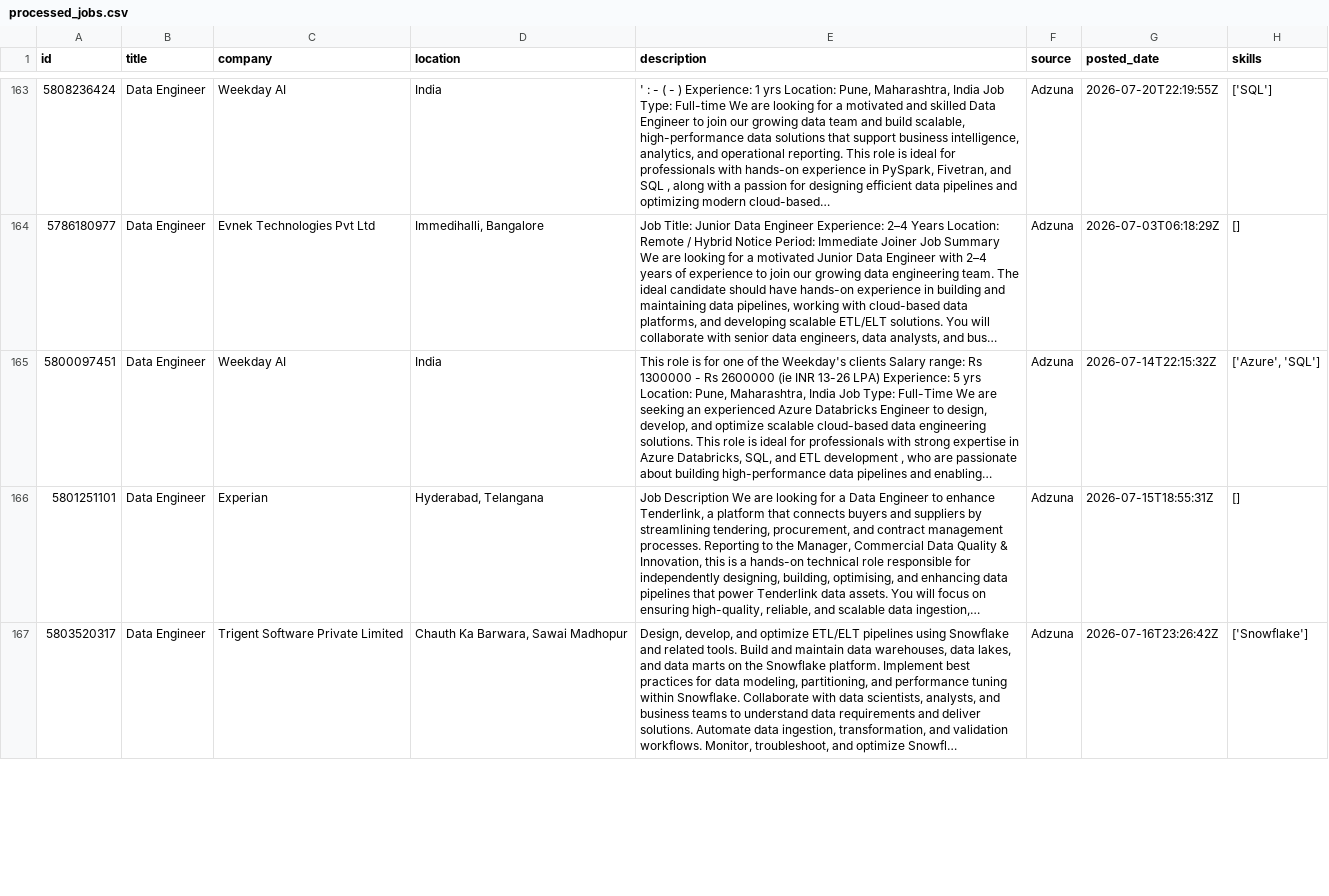
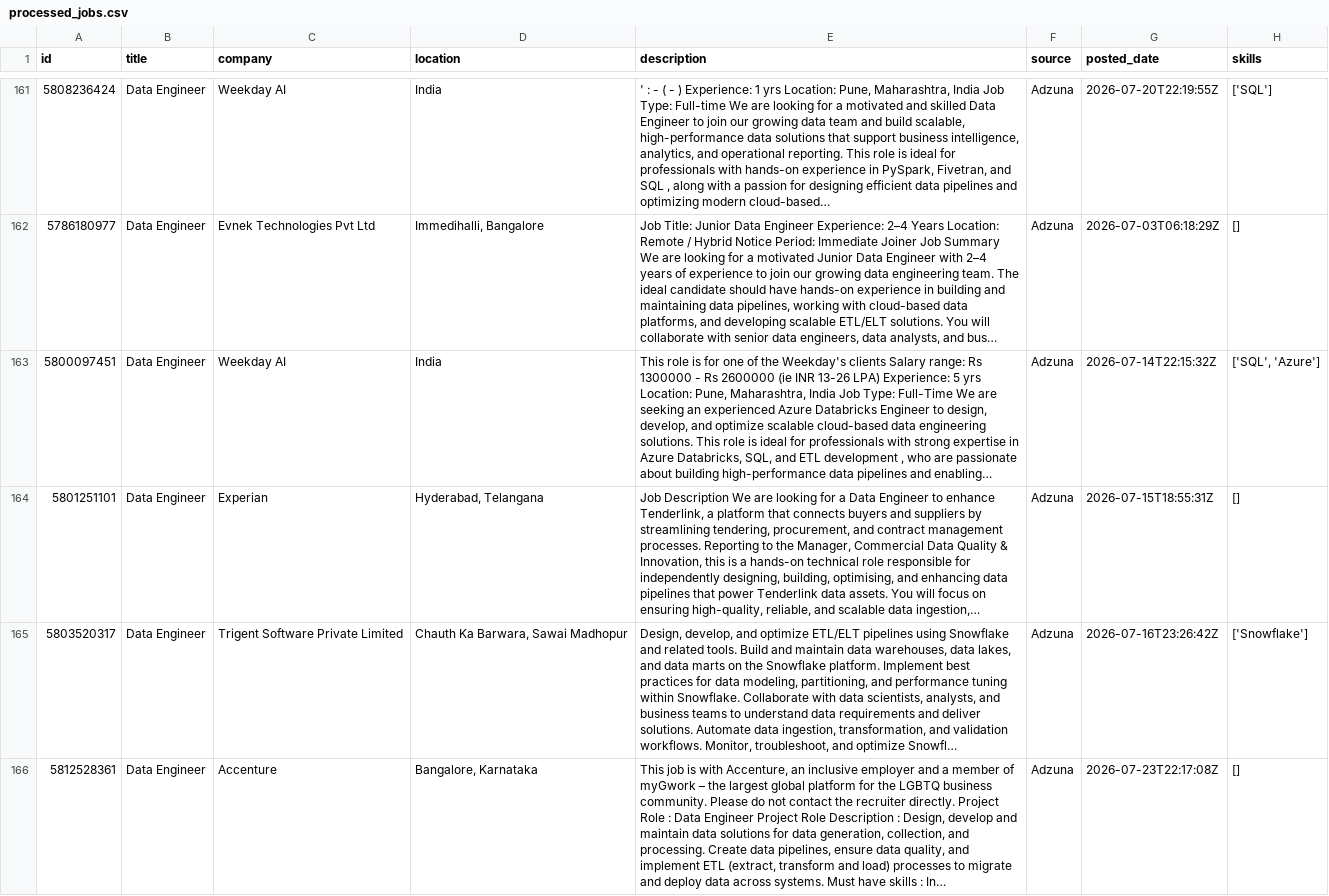
Before and after one commit to ShivaniEzhil/SkillTrend, a CSV file: data/processed/processed_jobs.csv, drawn as a sheet; only a part is shown, gaps mark what is left out; addresses are those after the commit; the diff covers the shown part only; the diff names each change by its address in the sheet, - before the commit and + after, or states it on an @@ line.

```diff
--- a/data/processed/processed_jobs.csv
+++ b/data/processed/processed_jobs.csv
-H163 (skills): ['Azure', 'SQL']
+H163 (skills): ['SQL', 'Azure']
+row 166: 5812528361 | Data Engineer | Accenture | Bangalore, Karnataka | This job is with Accenture, an inclusive employer and a member of myGwork – the largest global platform for the LGBTQ business community. Please do not contact the recruiter directly. Project Role : Data Engineer Project Role Description : Design, develop and maintain data solutions for data generation, collection, and processing. Create data pipelines, ensure data quality, and implement ETL (extract, transform and load) processes to migrate and deploy data across systems. Must have skills : In… | Adzuna | 2026-07-23T22:17:08Z | []
```
Also changed, not shown: 7 added rows, 2 moved rows and 41 edited cells elsewhere in this file, 1 other file.
